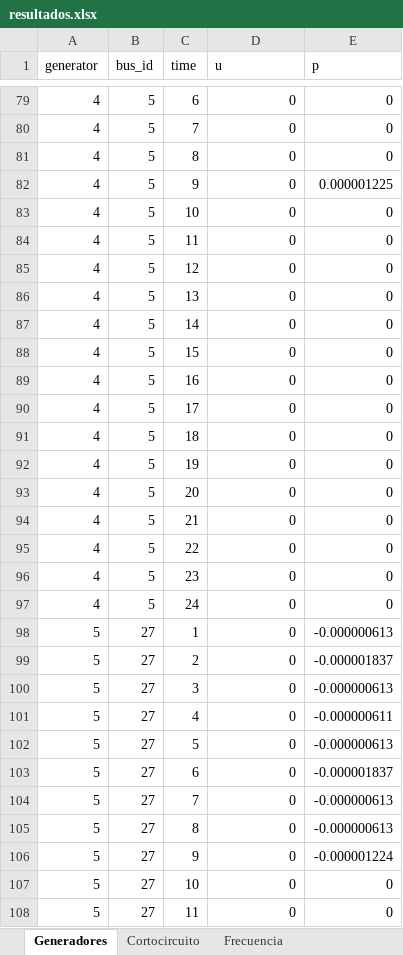
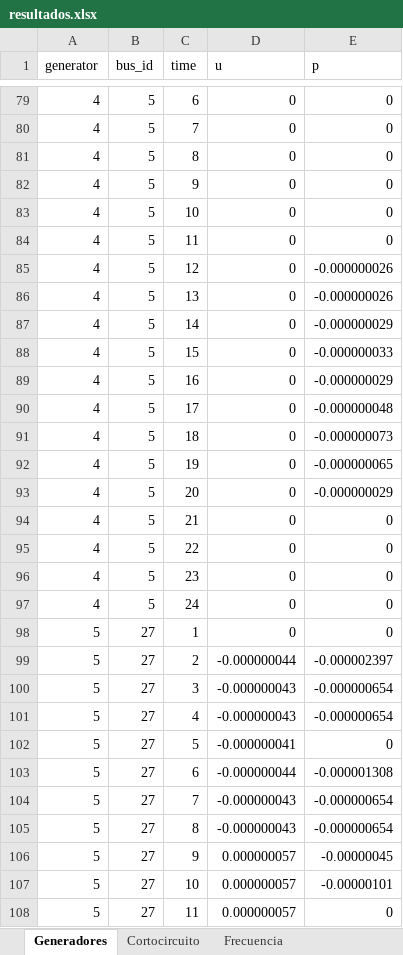
Before and after one commit to psanzana73/IEE2985, an Excel workbook: Código PAPER/modelo/data/output/resultados.xlsx, sheet Generadores, drawn as a sheet; only a part is shown, gaps mark what is left out; values as stored, in another font and other column widths than the file's, no borders; the diff covers the shown part only; the diff names each change by its address in the sheet, - before the commit and + after, or states it on an @@ line.

```diff
--- a/Código PAPER/modelo/data/output/resultados.xlsx (sheet Generadores)
+++ b/Código PAPER/modelo/data/output/resultados.xlsx (sheet Generadores)
-E82 (p): 0.000001225
+E82 (p): 0
-E85:E86 (p): 0
+E85:E86 (p): -0.000000026
-E87 (p): 0
+E87 (p): -0.000000029
-E88 (p): 0
+E88 (p): -0.000000033
-E89 (p): 0
+E89 (p): -0.000000029
-E90 (p): 0
+E90 (p): -0.000000048
-E91 (p): 0
+E91 (p): -0.000000073
-E92 (p): 0
+E92 (p): -0.000000065
-E93 (p): 0
+E93 (p): -0.000000029
-E98 (p): -0.000000613
+E98 (p): 0
-D99 (u): 0
+D99 (u): -0.000000044
-E99 (p): -0.000001837
+E99 (p): -0.000002397
-D100:D101 (u): 0
+D100:D101 (u): -0.000000043
-E100 (p): -0.000000613
+E100 (p): -0.000000654
-E101 (p): -0.000000611
+E101 (p): -0.000000654
-D102 (u): 0
+D102 (u): -0.000000041
-E102 (p): -0.000000613
+E102 (p): 0
-D103 (u): 0
+D103 (u): -0.000000044
-E103 (p): -0.000001837
+E103 (p): -0.000001308
-D104:D105 (u): 0
+D104:D105 (u): -0.000000043
-E104:E105 (p): -0.000000613
+E104:E105 (p): -0.000000654
-D106:D108 (u): 0
+D106:D108 (u): 0.000000057
-E106 (p): -0.000001224
+E106 (p): -0.00000045
-E107 (p): 0
+E107 (p): -0.00000101
```
Also changed, not shown: 46 edited cells elsewhere in this sheet, sheet Cortocircuito, sheet Frecuencia, Código PAPER/modelo/data/input/datos_finales30.xlsx, 7 other files.
